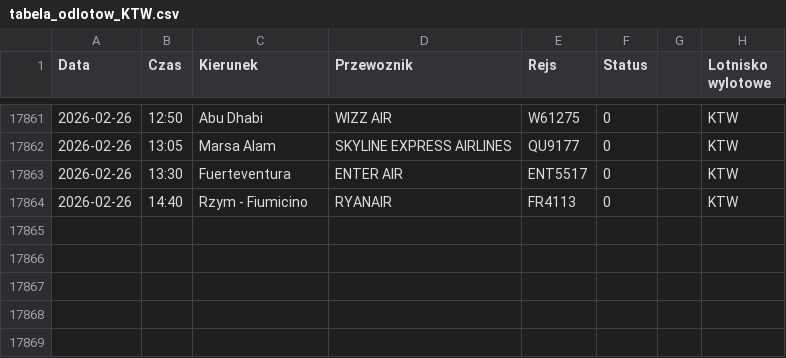
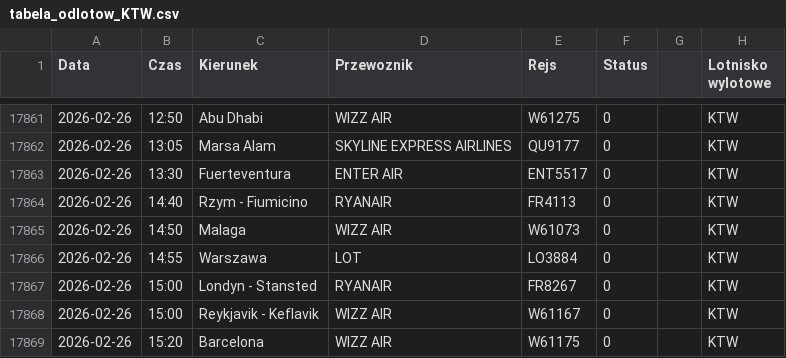
Before and after one commit to grzegorz-nowacki/departures-scraper, a CSV file: scraper/scraper_output/tabela_odlotow_KTW.csv, drawn as a sheet; only a part is shown, gaps mark what is left out; the diff names each change by its address in the sheet, - before the commit and + after, or states it on an @@ line.

```diff
--- a/scraper/scraper_output/tabela_odlotow_KTW.csv
+++ b/scraper/scraper_output/tabela_odlotow_KTW.csv
+row 17865: 2026-02-26 | 14:50 | Malaga | WIZZ AIR | W61073 | 0 |  | KTW
+row 17866: 2026-02-26 | 14:55 | Warszawa | LOT | LO3884 | 0 |  | KTW
+row 17867: 2026-02-26 | 15:00 | Londyn - Stansted | RYANAIR | FR8267 | 0 |  | KTW
+row 17868: 2026-02-26 | 15:00 | Reykjavik - Keflavik | WIZZ AIR | W61167 | 0 |  | KTW
+row 17869: 2026-02-26 | 15:20 | Barcelona | WIZZ AIR | W61175 | 0 |  | KTW
```
Also changed, not shown: scraper/scraper_output/tabela_odlotow_RZE.csv.
